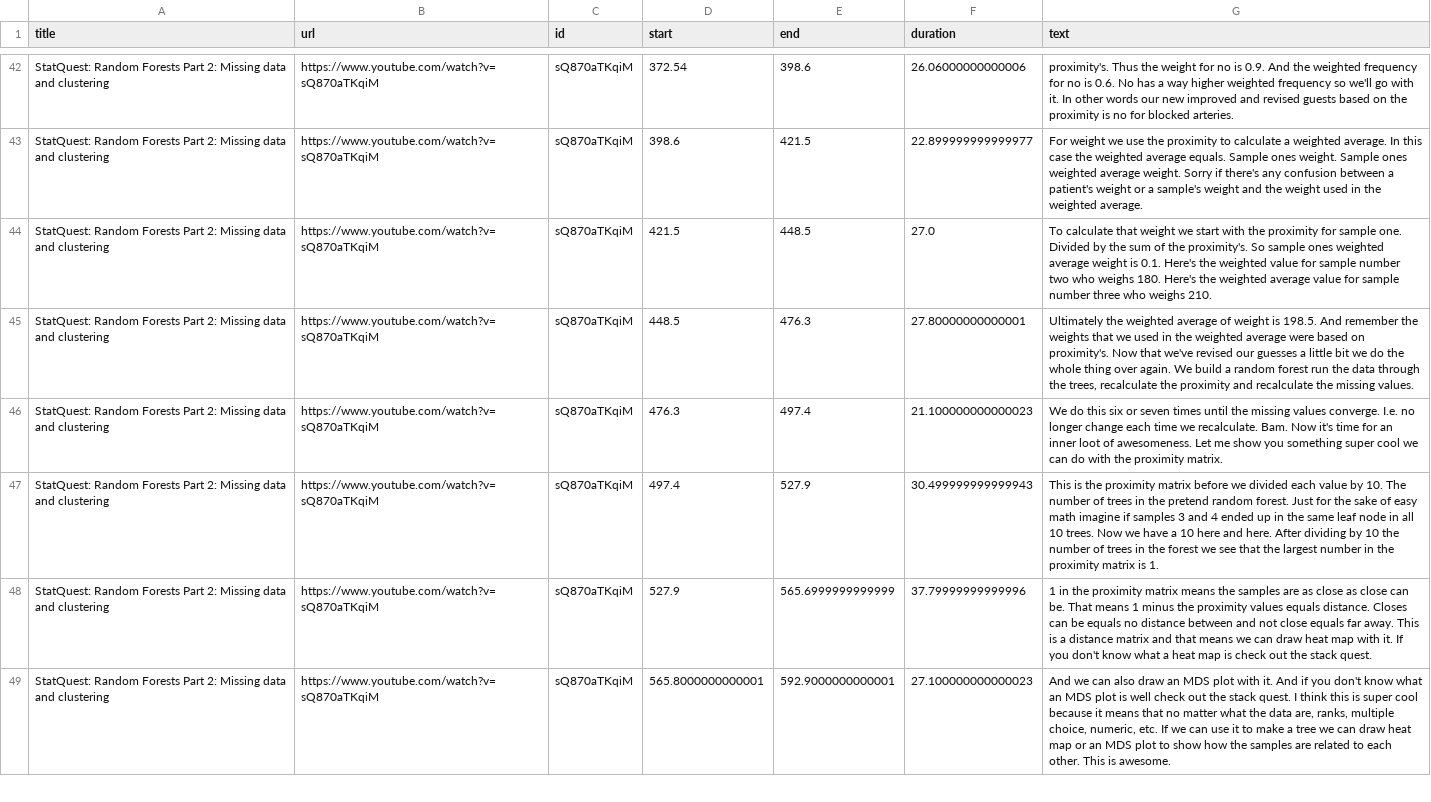
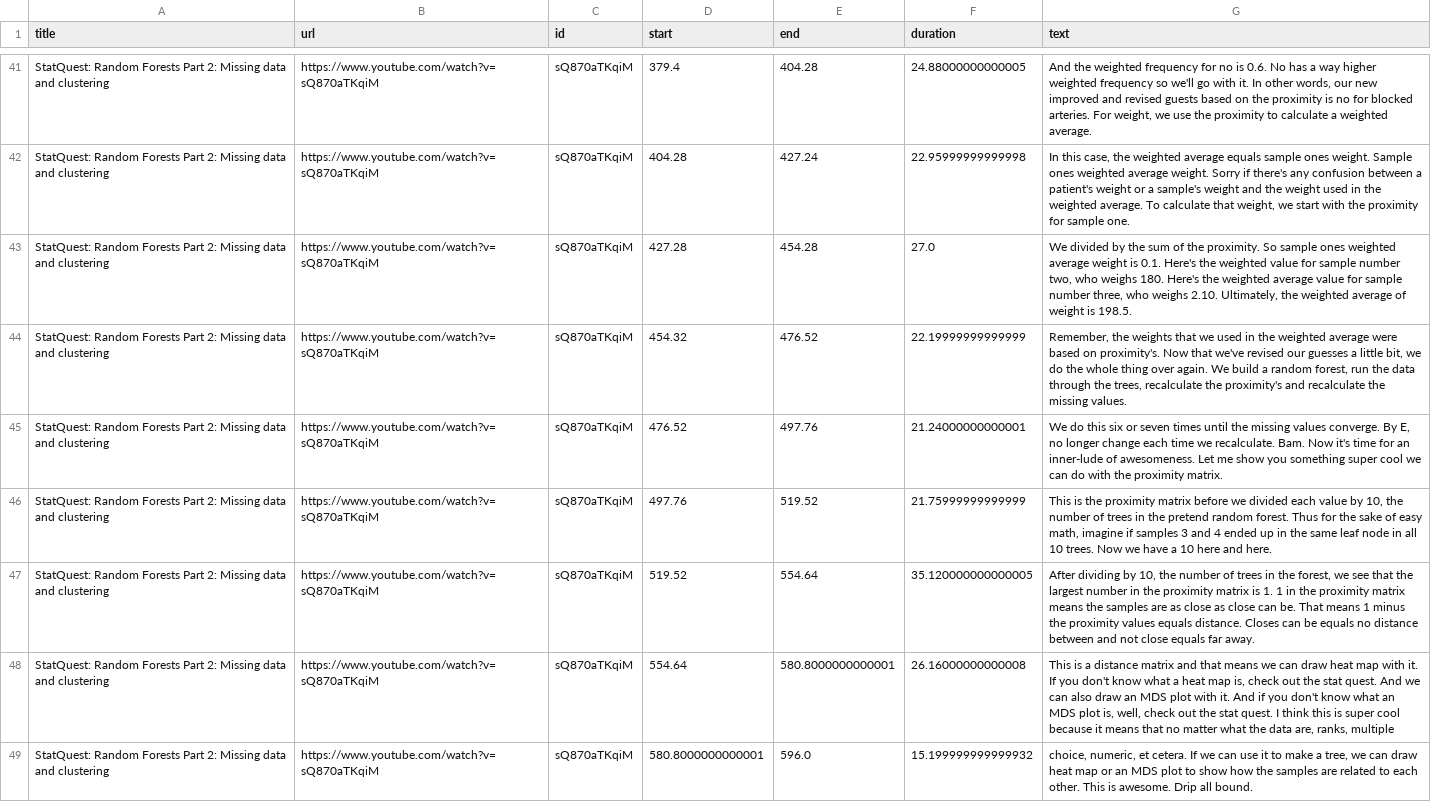
Before and after one commit to mallapraveen/ai-youtube-search, a CSV file: data_files/data_set.csv, drawn as a sheet; only a part is shown, gaps mark what is left out; addresses are those after the commit; the diff covers the shown part only; the diff names each change by its address in the sheet, - before the commit and + after, or states it on an @@ line.

```diff
--- a/data_files/data_set.csv
+++ b/data_files/data_set.csv
-D41 (start): 372.54
+D41 (start): 379.4
-E41 (end): 398.6
+E41 (end): 404.28
-F41 (duration): 26.06000000000006
+F41 (duration): 24.88000000000005
-G41 (text): proximity's. Thus the weight for no is 0.9. And the weighted frequency for no is 0.6. No has a way higher weighted frequency so we'll go with it. In other words our new improved and revised guests based on the proximity is no for blocked arteries.
+G41 (text): And the weighted frequency for no is 0.6. No has a way higher weighted frequency so we'll go with it. In other words, our new improved and revised guests based on the proximity is no for blocked arteries. For weight, we use the proximity to calculate a weighted average.
-D42 (start): 398.6
+D42 (start): 404.28
-E42 (end): 421.5
+E42 (end): 427.24
-F42 (duration): 22.899999999999977
+F42 (duration): 22.95999999999998
-G42 (text): For weight we use the proximity to calculate a weighted average. In this case the weighted average equals. Sample ones weight. Sample ones weighted average weight. Sorry if there's any confusion between a patient's weight or a sample's weight and the weight used in the weighted average.
+G42 (text): In this case, the weighted average equals sample ones weight. Sample ones weighted average weight. Sorry if there's any confusion between a patient's weight or a sample's weight and the weight used in the weighted average. To calculate that weight, we start with the proximity for sample one.
-D43 (start): 421.5
+D43 (start): 427.28
-E43 (end): 448.5
+E43 (end): 454.28
-G43 (text): To calculate that weight we start with the proximity for sample one. Divided by the sum of the proximity's. So sample ones weighted average weight is 0.1. Here's the weighted value for sample number two who weighs 180. Here's the weighted average value for sample number three who weighs 210.
+G43 (text): We divided by the sum of the proximity. So sample ones weighted average weight is 0.1. Here's the weighted value for sample number two, who weighs 180. Here's the weighted average value for sample number three, who weighs 2.10. Ultimately, the weighted average of weight is 198.5.
-D44 (start): 448.5
+D44 (start): 454.32
-E44 (end): 476.3
+E44 (end): 476.52
-F44 (duration): 27.80000000000001
+F44 (duration): 22.19999999999999
-G44 (text): Ultimately the weighted average of weight is 198.5. And remember the weights that we used in the weighted average were based on proximity's. Now that we've revised our guesses a little bit we do the whole thing over again. We build a random forest run the data through the trees, recalculate the proximity and recalculate…
+G44 (text): Remember, the weights that we used in the weighted average were based on proximity's. Now that we've revised our guesses a little bit, we do the whole thing over again. We build a random forest, run the data through the trees, recalculate the proximity's and recalculate…
-D45 (start): 476.3
+D45 (start): 476.52
-E45 (end): 497.4
+E45 (end): 497.76
-F45 (duration): 21.100000000000023
+F45 (duration): 21.24000000000001
-G45 (text): …values converge. I.e. no longer change each time we recalculate. Bam. Now it's time for an inner loot of awesomeness.…
+G45 (text): …values converge. By E, no longer change each time we recalculate. Bam. Now it's time for an inner-lude of awesomeness.…
-D46 (start): 497.4
+D46 (start): 497.76
-E46 (end): 527.9
+E46 (end): 519.52
-F46 (duration): 30.499999999999943
+F46 (duration): 21.75999999999999
-G46 (text): …value by 10. The number of trees in the pretend random forest. Just for the sake of easy math imagine if samples 3 and 4 ended up in the same leaf node in all 10 trees. Now we have a 10 here and here. After dividing by 10 the number of trees in the forest we see that the largest number in the proximity matrix is 1.
+G46 (text): …value by 10, the number of trees in the pretend random forest. Thus for the sake of easy math, imagine if samples 3 and 4 ended up in the same leaf node in all 10 trees. Now we have a 10 here and here.
+row 47: StatQuest: Random Forests Part 2: Missing data and clustering | https://www.youtube.com/watch?v=sQ870aTKqiM | sQ870aTKqiM | 519.52 | 554.64 | 35.120000000000005 | After dividing by 10, the number of trees in the forest, we see that the largest number in the proximity matrix is 1. 1 in the proximity matrix means the samples are as close as close can be. That means 1 minus the proximity values equals distance. Closes can be equals no distance between and not close equals far away.
-D48 (start): 527.9
+D48 (start): 554.64
-E48 (end): 565.6999999999999
+E48 (end): 580.8000000000001
-F48 (duration): 37.79999999999996
+F48 (duration): 26.16000000000008
-G48 (text): 1 in the proximity matrix means the samples are as close as close can be. That means 1 minus the proximity values equals distance. Closes can be equals no distance between and not close equals far away. This is a distance matrix and that means we can draw heat map with it. If you don't know what a heat map is check out the stack quest.
+G48 (text): This is a distance matrix and that means we can draw heat map with it. If you don't know what a heat map is, check out the stat quest. And we can also draw an MDS plot with it. And if you don't know what an MDS plot is, well, check out the stat quest. I think this is super cool because it means that no matter what the data are, ranks, multiple
-D49 (start): 565.8000000000001
+D49 (start): 580.8000000000001
-E49 (end): 592.9000000000001
+E49 (end): 596.0
-F49 (duration): 27.100000000000023
+F49 (duration): 15.199999999999932
-G49 (text): And we can also draw an MDS plot with it. And if you don't know what an MDS plot is well check out the stack quest. I think this is super cool because it means that no matter what the data are, ranks, multiple choice, numeric, etc. If we can use it to make a tree we can draw heat map or an MDS plot to show how the samples are related to each other. This is awesome.
+G49 (text): choice, numeric, et cetera. If we can use it to make a tree, we can draw heat map or an MDS plot to show how the samples are related to each other. This is awesome. Drip all bound.
```
Also changed, not shown: 2 added rows, 2 removed rows and 98 edited cells elsewhere in this file, 12 other files.
